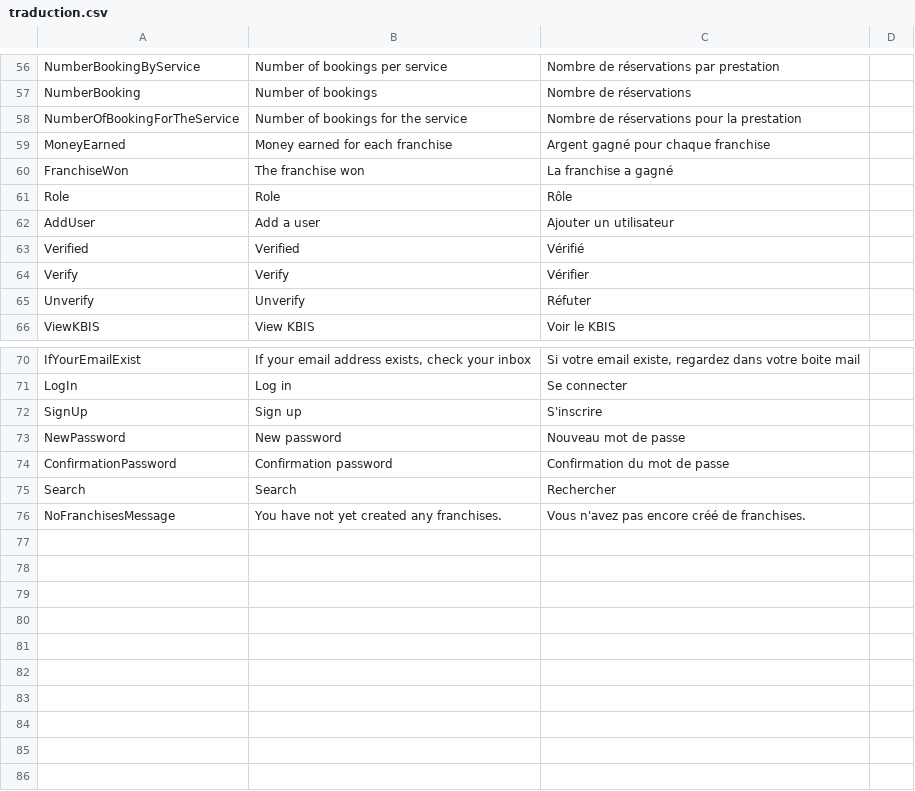
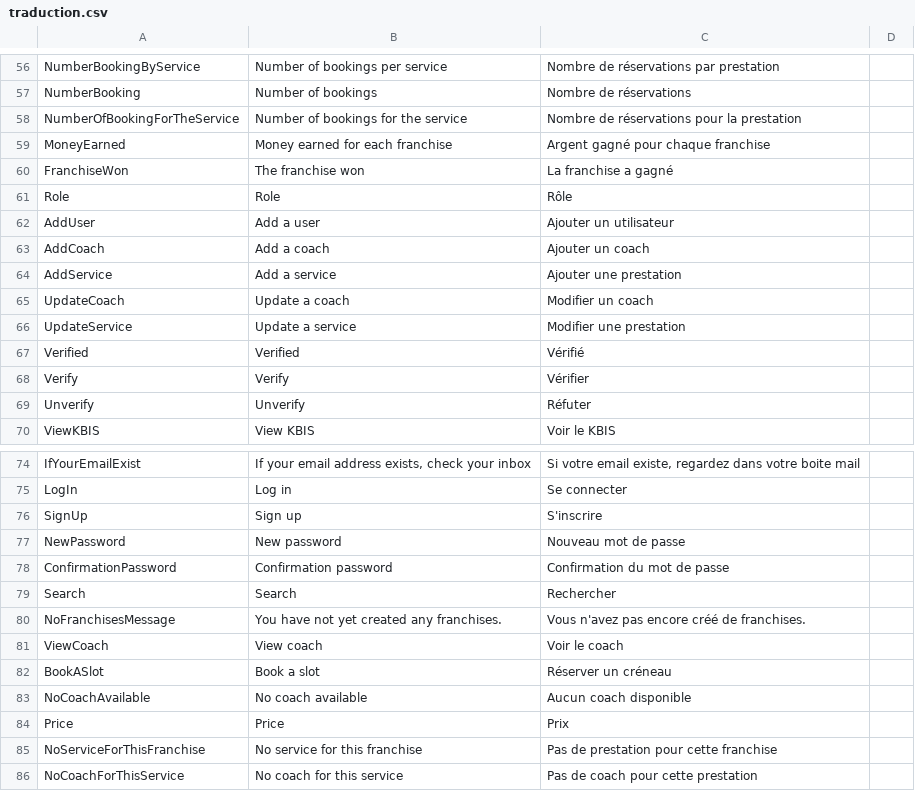
Before and after one commit to Benoitapps/ChallengeS3, a CSV file: backend/src/Assets/traduction.csv, drawn as a sheet; only a part is shown, gaps mark what is left out; the diff names each change by its address in the sheet, - before the commit and + after, or states it on an @@ line.

Commit message:
:speech_balloon: add translations in club details

```diff
--- a/backend/src/Assets/traduction.csv
+++ b/backend/src/Assets/traduction.csv
+row 63: AddCoach | Add a coach | Ajouter un coach
+row 64: AddService | Add a service | Ajouter une prestation
+row 65: UpdateCoach | Update a coach | Modifier un coach
+row 66: UpdateService | Update a service | Modifier une prestation
+row 81: ViewCoach | View coach | Voir le coach
+row 82: BookASlot | Book a slot | Réserver un créneau
+row 83: NoCoachAvailable | No coach available | Aucun coach disponible
+row 84: Price | Price | Prix
+row 85: NoServiceForThisFranchise | No service for this franchise | Pas de prestation pour cette franchise
+row 86: NoCoachForThisService | No coach for this service | Pas de coach pour cette prestation
```
